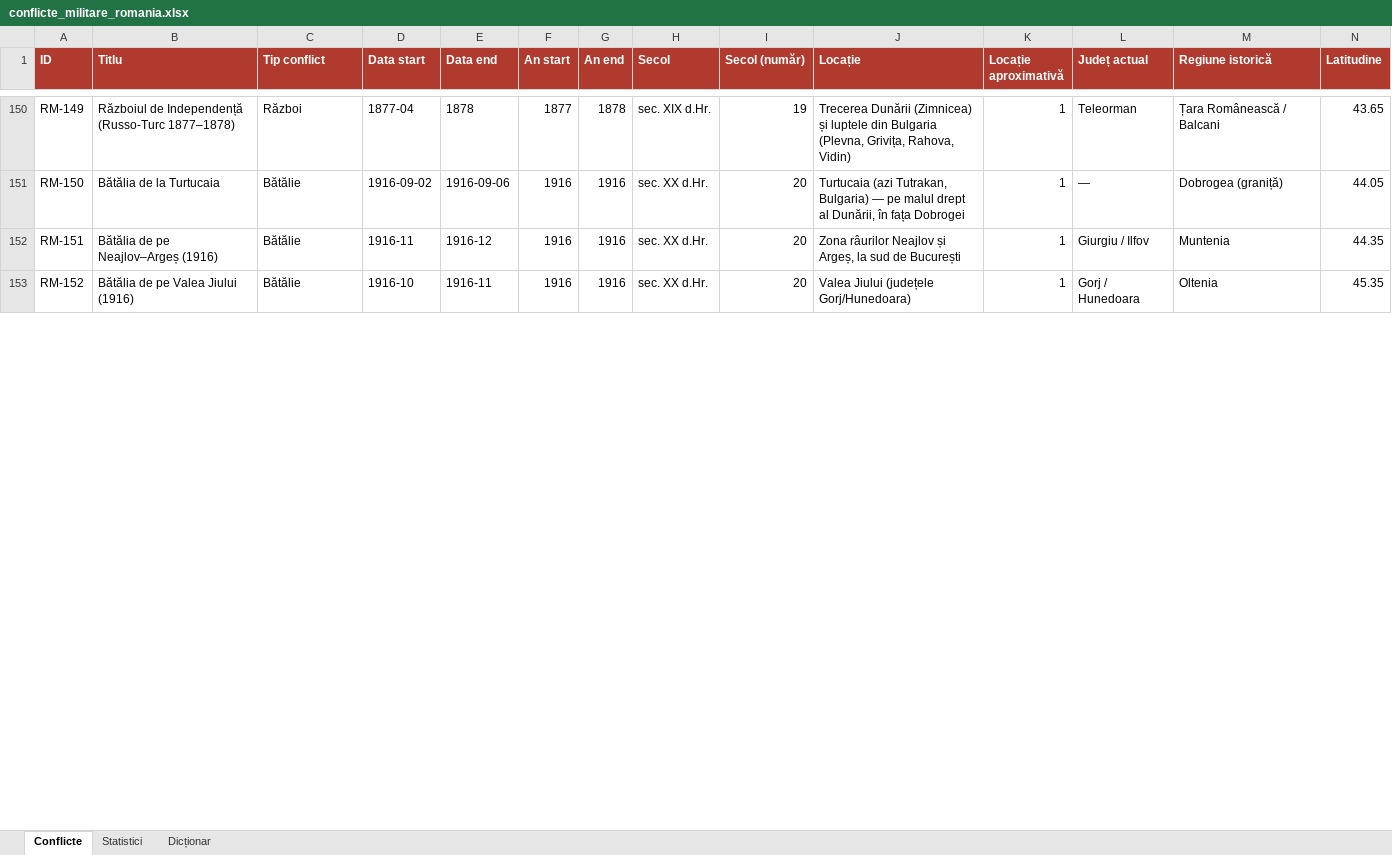
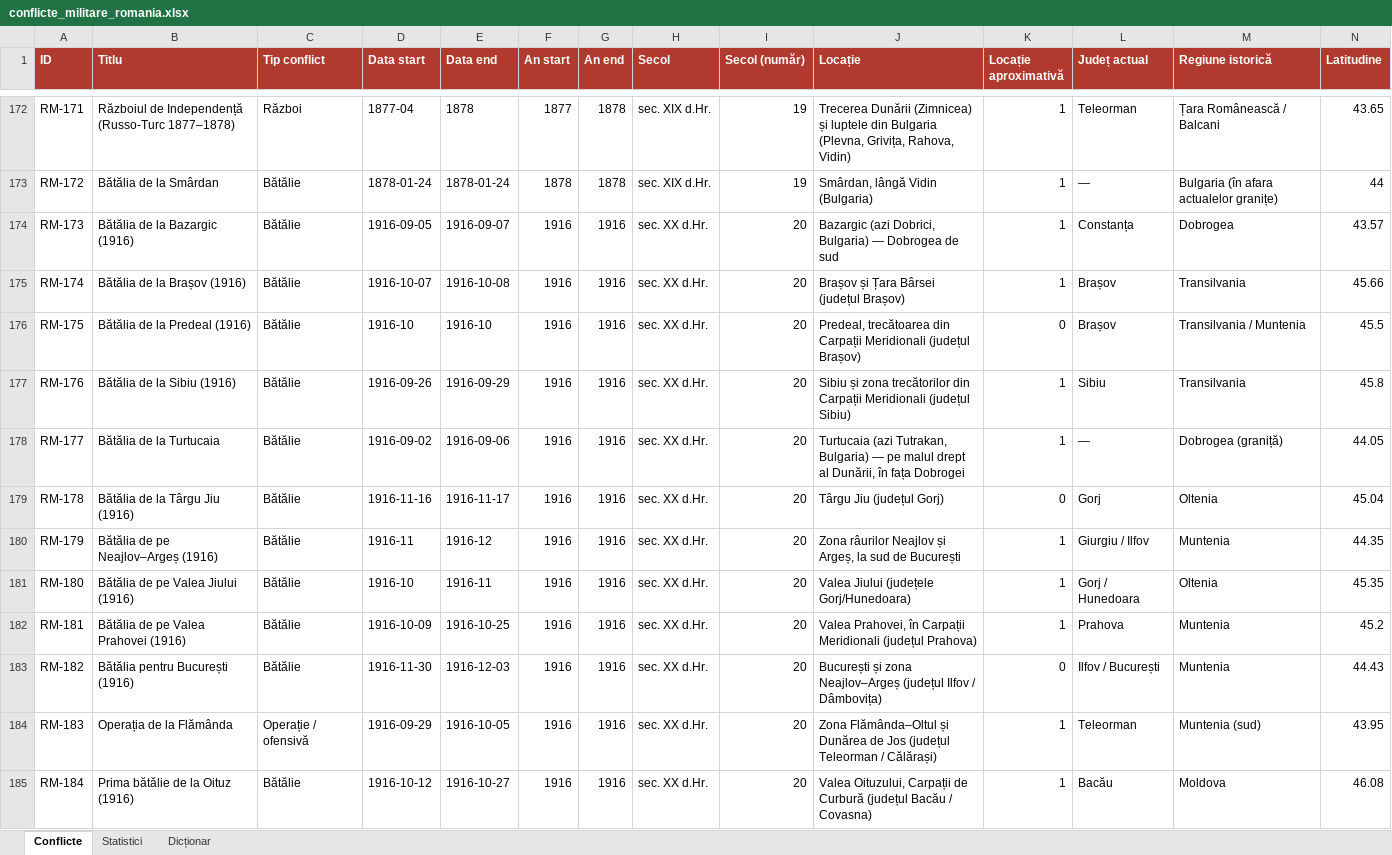
Before and after one commit to andrei-roba29/DetectLab_web_deploy, an Excel workbook: data/conflicte_militare/conflicte_militare_romania.xlsx, sheet Conflicte, drawn as a sheet; only a part is shown, gaps mark what is left out; values as stored, in another font and other column widths than the file's, no borders; addresses are those after the commit; rows hold the shown columns only; the diff covers the shown part only; the diff names each change by its address in the sheet, - before the commit and + after, or states it on an @@ line.

Commit message:
Extinde baza de date a conflictelor militare cu bătălii lipsă (166 → 198)
Adaugă 32 de bătălii importante care lipseau, grupate pe epoci:

Sec. XV (Iancu de Hunedoara & Ștefan cel Mare):
- Bătălia de la Sântimbru (1442), Sibiu/Vaskapu (1442), Ialomița (1442)
- Bătălia de la Soci (1471), Râmnic (1481), Cătlăbuga (1485), Șcheia (1486)

Sec. XVI (Petru Rareș, Ioan Vodă, Mihai Viteazul & Transilvania):
- Obertyn (1531), Siret (1538), Roșcani (1574), Sânpaul (1575)
- Revolta antiotomană/București (1594), Șerpătești, Putineiu, Stănești,
  Târgoviște (1595)

Sec. XVII: Rabna (1637), Șoplea (1655)
Sec. XIX (1848-49 & Războiul de Independență): Brad, Abrud, Plevna,
  Grivița, Smârdan
Sec. XX (Primul Război Mondial 1916): Bazargic, Brașov, Predeal, Sibiu,
  Târgu Jiu, Valea Prahovei, București, Flămânda, prima Oituz

- Renumerotează automat ID-urile RM-XXX în ordine cronologică și propagă
  schimbările în modulele de traduceri EN
- Completează toate traducerile EN (198 evenimente, RO+EN)
- Regenerează CSV / JSON / XLSX / raport și JSON-ul bilingv
- Actualizează contorul stratului 'Bătălii' (166 → 198)

Co-authored-by: arena-agent <297053741+arena-agent@users.noreply.github.com>

```diff
--- a/data/conflicte_militare/conflicte_militare_romania.xlsx (sheet Conflicte)
+++ b/data/conflicte_militare/conflicte_militare_romania.xlsx (sheet Conflicte)
-A172 (ID): RM-149
+A172 (ID): RM-171
+row 173: RM-172 | Bătălia de la Smârdan | Bătălie | 1878-01-24 | 1878-01-24 | 1878 | 1878 | sec. XIX d.Hr. | 19 | Smârdan, lângă Vidin (Bulgaria) | 1 | — | Bulgaria (în afara actualelor granițe) | 44
+row 174: RM-173 | Bătălia de la Bazargic (1916) | Bătălie | 1916-09-05 | 1916-09-07 | 1916 | 1916 | sec. XX d.Hr. | 20 | Bazargic (azi Dobrici, Bulgaria) — Dobrogea de sud | 1 | Constanța | Dobrogea | 43.57
+row 175: RM-174 | Bătălia de la Brașov (1916) | Bătălie | 1916-10-07 | 1916-10-08 | 1916 | 1916 | sec. XX d.Hr. | 20 | Brașov și Țara Bârsei (județul Brașov) | 1 | Brașov | Transilvania | 45.66
+row 176: RM-175 | Bătălia de la Predeal (1916) | Bătălie | 1916-10 | 1916-10 | 1916 | 1916 | sec. XX d.Hr. | 20 | Predeal, trecătoarea din Carpații Meridionali (județul Brașov) | 0 | Brașov | Transilvania / Muntenia | 45.5
+row 177: RM-176 | Bătălia de la Sibiu (1916) | Bătălie | 1916-09-26 | 1916-09-29 | 1916 | 1916 | sec. XX d.Hr. | 20 | Sibiu și zona trecătorilor din Carpații Meridionali (județul Sibiu) | 1 | Sibiu | Transilvania | 45.8
-A178 (ID): RM-150
+A178 (ID): RM-177
+row 179: RM-178 | Bătălia de la Târgu Jiu (1916) | Bătălie | 1916-11-16 | 1916-11-17 | 1916 | 1916 | sec. XX d.Hr. | 20 | Târgu Jiu (județul Gorj) | 0 | Gorj | Oltenia | 45.04
-A180 (ID): RM-151
+A180 (ID): RM-179
-A181 (ID): RM-152
+A181 (ID): RM-180
+row 182: RM-181 | Bătălia de pe Valea Prahovei (1916) | Bătălie | 1916-10-09 | 1916-10-25 | 1916 | 1916 | sec. XX d.Hr. | 20 | Valea Prahovei, în Carpații Meridionali (județul Prahova) | 1 | Prahova | Muntenia | 45.2
+row 183: RM-182 | Bătălia pentru București (1916) | Bătălie | 1916-11-30 | 1916-12-03 | 1916 | 1916 | sec. XX d.Hr. | 20 | București și zona Neajlov–Argeș (județul Ilfov / Dâmbovița) | 0 | Ilfov / București | Muntenia | 44.43
+row 184: RM-183 | Operația de la Flămânda | Operație / ofensivă | 1916-09-29 | 1916-10-05 | 1916 | 1916 | sec. XX d.Hr. | 20 | Zona Flămânda–Oltul și Dunărea de Jos (județul Teleorman / Călărași) | 1 | Teleorman | Muntenia (sud) | 43.95
+row 185: RM-184 | Prima bătălie de la Oituz (1916) | Bătălie | 1916-10-12 | 1916-10-27 | 1916 | 1916 | sec. XX d.Hr. | 20 | Valea Oituzului, Carpații de Curbură (județul Bacău / Covasna) | 1 | Bacău | Moldova | 46.08
```
Also changed, not shown: 22 added rows and 52 edited cells elsewhere in this sheet, sheet Statistici, 13 other files.
